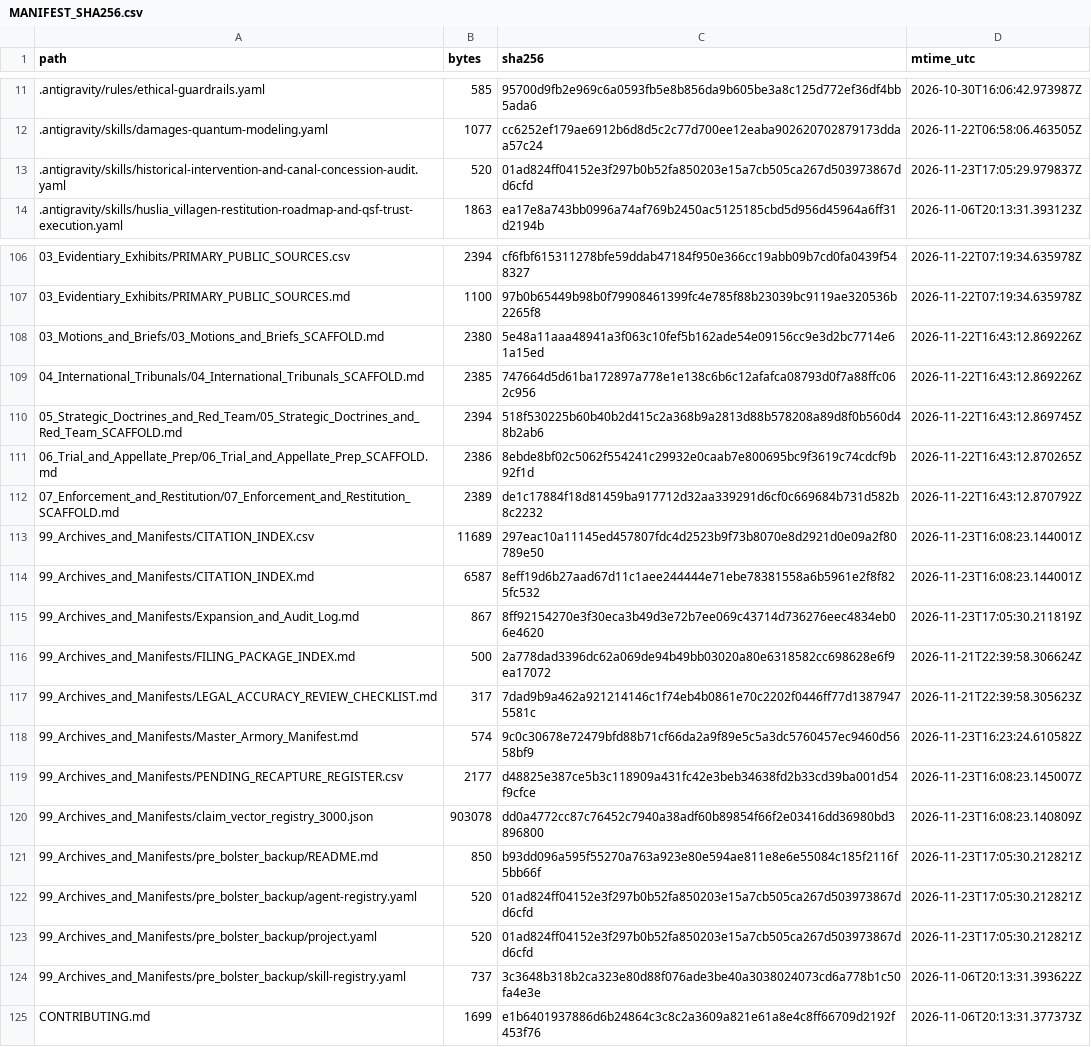
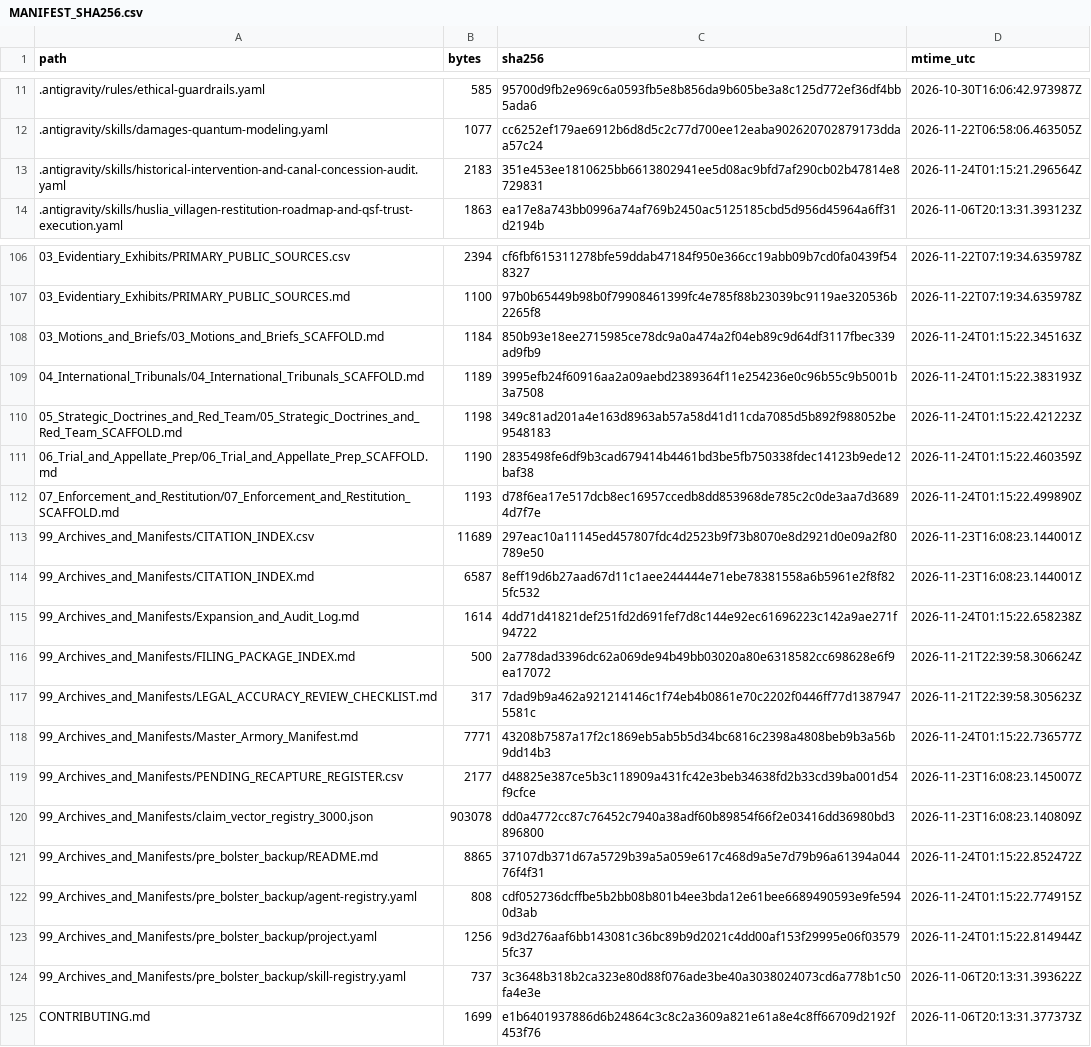
Before and after one commit to GlobalRestitutionAlliance/turtle-island-us-ak-huslia-village-master-litigation, a CSV file: 99_Archives_and_Manifests/MANIFEST_SHA256.csv, drawn as a sheet; only a part is shown, gaps mark what is left out; the diff covers the shown part only.

Commit message:
REVERTED DUE TO UNPROMPTED MASS J3WFICATED DATA CORRUPTION BY COMPROMISED BIASED LLM/ARTIFICIAL INTELLIGENCE MODELS

```diff
--- a/99_Archives_and_Manifests/MANIFEST_SHA256.csv
+++ b/99_Archives_and_Manifests/MANIFEST_SHA256.csv
@@ -12,3 +12,3 @@ path,bytes,sha256,mtime_utc
 .antigravity/skills/damages-quantum-modeling.yaml,1077,cc6252ef179ae6912b6d8d5c2c77d700ee12eaba902620702879173ddaa57c24,2026-11-22T06:58:06.463505Z
-.antigravity/skills/historical-intervention-and-canal-concession-audit.yaml,520,01ad824ff04152e3f297b0b52fa850203e15a7cb505ca267d503973867dd6cfd,2026-11-23T17:05:29.979837Z
+.antigravity/skills/historical-intervention-and-canal-concession-audit.yaml,2183,351e453ee1810625bb6613802941ee5d08ac9bfd7af290cb02b47814e8729831,2026-11-24T01:15:21.296564Z
 .antigravity/skills/huslia_villagen-restitution-roadmap-and-qsf-trust-execution.yaml,1863,ea17e8a743bb0996a74af769b2450ac5125185cbd5d956d45964a6ff31d2194b,2026-11-06T20:13:31.393123Z
@@ -107,18 +107,18 @@ path,bytes,sha256,mtime_utc
 03_Evidentiary_Exhibits/PRIMARY_PUBLIC_SOURCES.md,1100,97b0b65449b98b0f79908461399fc4e785f88b23039bc9119ae320536b2265f8,2026-11-22T07:19:34.635978Z
-03_Motions_and_Briefs/03_Motions_and_Briefs_SCAFFOLD.md,2380,5e48a11aaa48941a3f063c10fef5b162ade54e09156cc9e3d2bc7714e61a15ed,2026-11-22T16:43:12.869226Z
-04_International_Tribunals/04_International_Tribunals_SCAFFOLD.md,2385,747664d5d61ba172897a778e1e138c6b6c12afafca08793d0f7a88ffc062c956,2026-11-22T16:43:12.869226Z
-05_Strategic_Doctrines_and_Red_Team/05_Strategic_Doctrines_and_Red_Team_SCAFFOLD.md,2394,518f530225b60b40b2d415c2a368b9a2813d88b578208a89d8f0b560d48b2ab6,2026-11-22T16:43:12.869745Z
-06_Trial_and_Appellate_Prep/06_Trial_and_Appellate_Prep_SCAFFOLD.md,2386,8ebde8bf02c5062f554241c29932e0caab7e800695bc9f3619c74cdcf9b92f1d,2026-11-22T16:43:12.870265Z
-07_Enforcement_and_Restitution/07_Enforcement_and_Restitution_SCAFFOLD.md,2389,de1c17884f18d81459ba917712d32aa339291d6cf0c669684b731d582b8c2232,2026-11-22T16:43:12.870792Z
+03_Motions_and_Briefs/03_Motions_and_Briefs_SCAFFOLD.md,1184,850b93e18ee2715985ce78dc9a0a474a2f04eb89c9d64df3117fbec339ad9fb9,2026-11-24T01:15:22.345163Z
+04_International_Tribunals/04_International_Tribunals_SCAFFOLD.md,1189,3995efb24f60916aa2a09aebd2389364f11e254236e0c96b55c9b5001b3a7508,2026-11-24T01:15:22.383193Z
+05_Strategic_Doctrines_and_Red_Team/05_Strategic_Doctrines_and_Red_Team_SCAFFOLD.md,1198,349c81ad201a4e163d8963ab57a58d41d11cda7085d5b892f988052be9548183,2026-11-24T01:15:22.421223Z
+06_Trial_and_Appellate_Prep/06_Trial_and_Appellate_Prep_SCAFFOLD.md,1190,2835498fe6df9b3cad679414b4461bd3be5fb750338fdec14123b9ede12baf38,2026-11-24T01:15:22.460359Z
+07_Enforcement_and_Restitution/07_Enforcement_and_Restitution_SCAFFOLD.md,1193,d78f6ea17e517dcb8ec16957ccedb8dd853968de785c2c0de3aa7d36894d7f7e,2026-11-24T01:15:22.499890Z
 99_Archives_and_Manifests/CITATION_INDEX.csv,11689,297eac10a11145ed457807fdc4d2523b9f73b8070e8d2921d0e09a2f80789e50,2026-11-23T16:08:23.144001Z
 99_Archives_and_Manifests/CITATION_INDEX.md,6587,8eff19d6b27aad67d11c1aee244444e71ebe78381558a6b5961e2f8f825fc532,2026-11-23T16:08:23.144001Z
-99_Archives_and_Manifests/Expansion_and_Audit_Log.md,867,8ff92154270e3f30eca3b49d3e72b7ee069c43714d736276eec4834eb06e4620,2026-11-23T17:05:30.211819Z
+99_Archives_and_Manifests/Expansion_and_Audit_Log.md,1614,4dd71d41821def251fd2d691fef7d8c144e92ec61696223c142a9ae271f94722,2026-11-24T01:15:22.658238Z
 99_Archives_and_Manifests/FILING_PACKAGE_INDEX.md,500,2a778dad3396dc62a069de94b49bb03020a80e6318582cc698628e6f9ea17072,2026-11-21T22:39:58.306624Z
 99_Archives_and_Manifests/LEGAL_ACCURACY_REVIEW_CHECKLIST.md,317,7dad9b9a462a921214146c1f74eb4b0861e70c2202f0446ff77d13879475581c,2026-11-21T22:39:58.305623Z
-99_Archives_and_Manifests/Master_Armory_Manifest.md,574,9c0c30678e72479bfd88b71cf66da2a9f89e5c5a3dc5760457ec9460d5658bf9,2026-11-23T16:23:24.610582Z
+99_Archives_and_Manifests/Master_Armory_Manifest.md,7771,43208b7587a17f2c1869eb5ab5b5d34bc6816c2398a4808beb9b3a56b9dd14b3,2026-11-24T01:15:22.736577Z
 99_Archives_and_Manifests/PENDING_RECAPTURE_REGISTER.csv,2177,d48825e387ce5b3c118909a431fc42e3beb34638fd2b33cd39ba001d54f9cfce,2026-11-23T16:08:23.145007Z
 99_Archives_and_Manifests/claim_vector_registry_3000.json,903078,dd0a4772cc87c76452c7940a38adf60b89854f66f2e03416dd36980bd3896800,2026-11-23T16:08:23.140809Z
-99_Archives_and_Manifests/pre_bolster_backup/README.md,850,b93dd096a595f55270a763a923e80e594ae811e8e6e55084c185f2116f5bb66f,2026-11-23T17:05:30.212821Z
-99_Archives_and_Manifests/pre_bolster_backup/agent-registry.yaml,520,01ad824ff04152e3f297b0b52fa850203e15a7cb505ca267d503973867dd6cfd,2026-11-23T17:05:30.212821Z
-99_Archives_and_Manifests/pre_bolster_backup/project.yaml,520,01ad824ff04152e3f297b0b52fa850203e15a7cb505ca267d503973867dd6cfd,2026-11-23T17:05:30.212821Z
+99_Archives_and_Manifests/pre_bolster_backup/README.md,8865,37107db371d67a5729b39a5a059e617c468d9a5e7d79b96a61394a04476f4f31,2026-11-24T01:15:22.852472Z
+99_Archives_and_Manifests/pre_bolster_backup/agent-registry.yaml,808,cdf052736dcffbe5b2bb08b801b4ee3bda12e61bee6689490593e9fe5940d3ab,2026-11-24T01:15:22.774915Z
+99_Archives_and_Manifests/pre_bolster_backup/project.yaml,1256,9d3d276aaf6bb143081c36bc89b9d2021c4dd00af153f29995e06f035795fc37,2026-11-24T01:15:22.814944Z
 99_Archives_and_Manifests/pre_bolster_backup/skill-registry.yaml,737,3c3648b318b2ca323e80d88f076ade3be40a3038024073cd6a778b1c50fa4e3e,2026-11-06T20:13:31.393622Z
```
Also changed, not shown: 77 edited cells elsewhere in this file, 37 other files.
